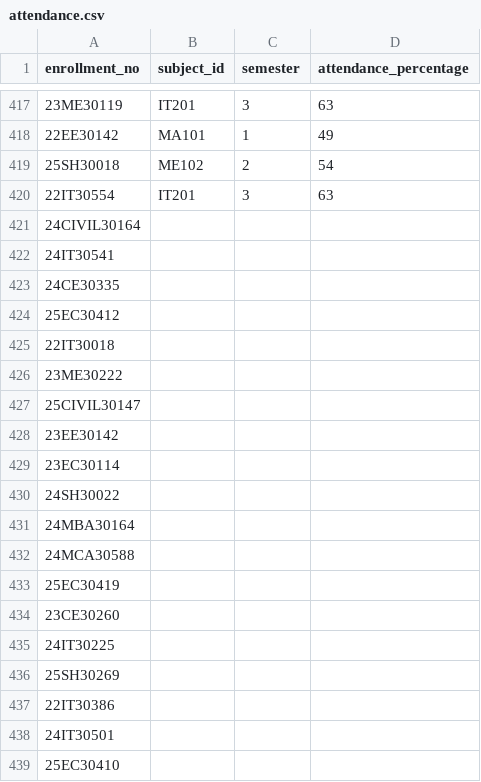
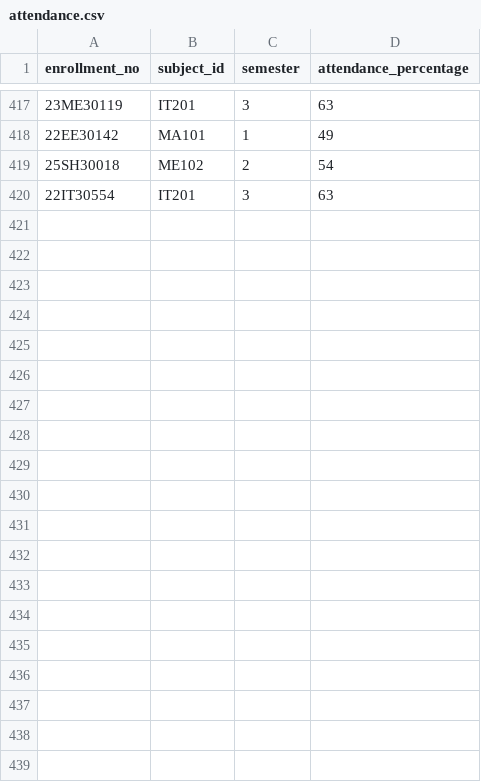
Before and after one commit to Laxitaparmar12/college_ERP, a CSV file: dataset/attendance.csv, drawn as a sheet; only a part is shown, gaps mark what is left out; the diff covers the shown part only; the diff names each change by its address in the sheet, - before the commit and + after, or states it on an @@ line.

Commit message:
Updated dataset

```diff
--- a/dataset/attendance.csv
+++ b/dataset/attendance.csv
-row 421: 24CIVIL30164
-row 422: 24IT30541
-row 423: 24CE30335
-row 424: 25EC30412
-row 425: 22IT30018
-row 426: 23ME30222
-row 427: 25CIVIL30147
-row 428: 23EE30142
-row 429: 23EC30114
-row 430: 24SH30022
-row 431: 24MBA30164
-row 432: 24MCA30588
-row 433: 25EC30419
-row 434: 23CE30260
-row 435: 24IT30225
-row 436: 25SH30269
-row 437: 22IT30386
-row 438: 24IT30501
-row 439: 25EC30410
```
Also changed, not shown: 20 removed rows elsewhere in this file, dataset/event_participation.csv, dataset/results.csv, 2 other files.
